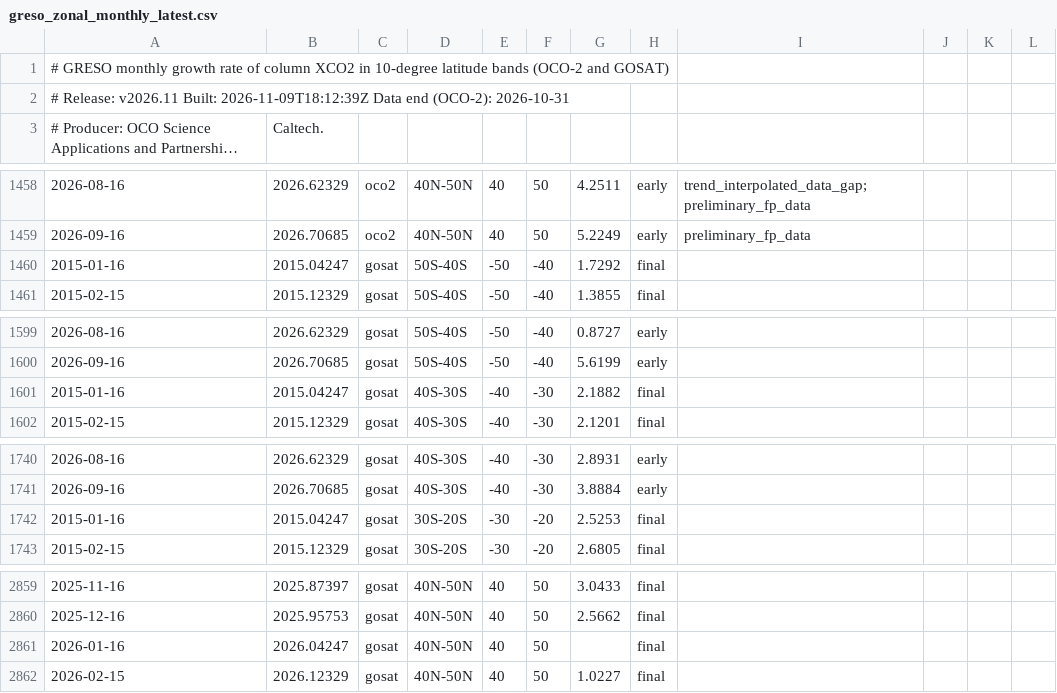
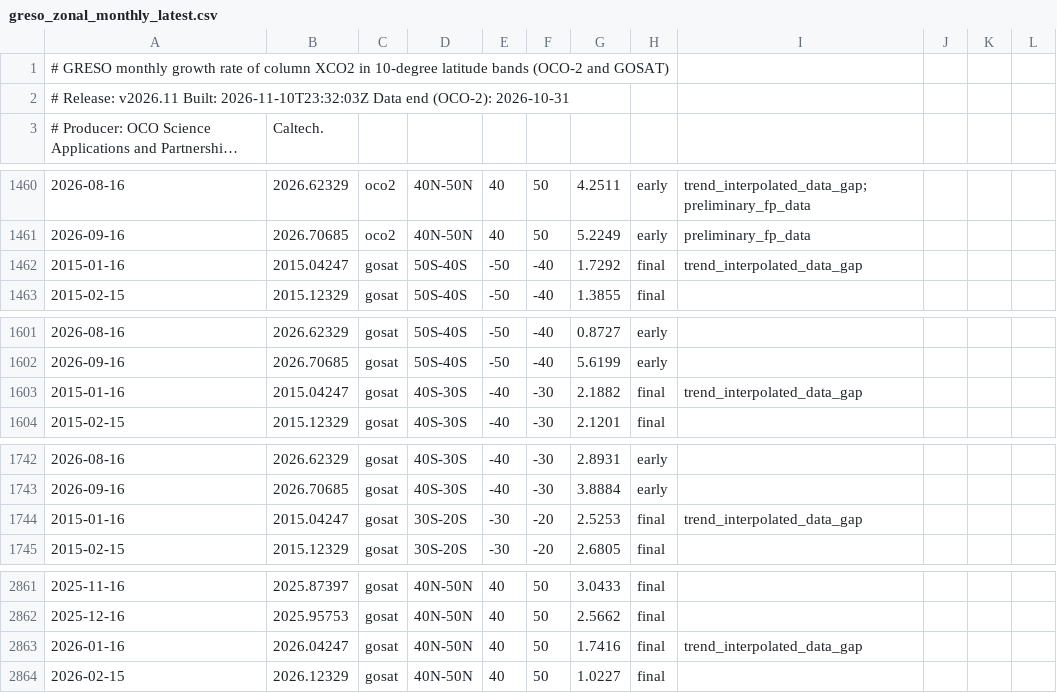
Before and after one commit to sudshu/oco-sac-growth-rate-preview, a CSV file: growth-rate/data/latest/greso_zonal_monthly_latest.csv, drawn as a sheet; only a part is shown, gaps mark what is left out; long unchanged cells end in …; addresses are those after the commit; the diff covers the shown part only; the diff names each change by its address in the sheet, - before the commit and + after, or states it on an @@ line.

```diff
--- a/growth-rate/data/latest/greso_zonal_monthly_latest.csv
+++ b/growth-rate/data/latest/greso_zonal_monthly_latest.csv
-A2: …v2026.11 Built: 2026-11-09T18:12:39Z Data end…
+A2: …v2026.11 Built: 2026-11-10T23:32:03Z Data end…
-I1462: (empty)
+I1462: trend_interpolated_data_gap
-I1603: (empty)
+I1603: trend_interpolated_data_gap
-I1744: (empty)
+I1744: trend_interpolated_data_gap
-G2863: (empty)
+G2863: 1.7416
-I2863: (empty)
+I2863: trend_interpolated_data_gap
```
Also changed, not shown: 2 added rows and 27 edited cells elsewhere in this file, growth-rate/data/latest/greso_annual_latest.csv, growth-rate/data/latest/greso_budget_annual_latest.csv, 20 other files.
